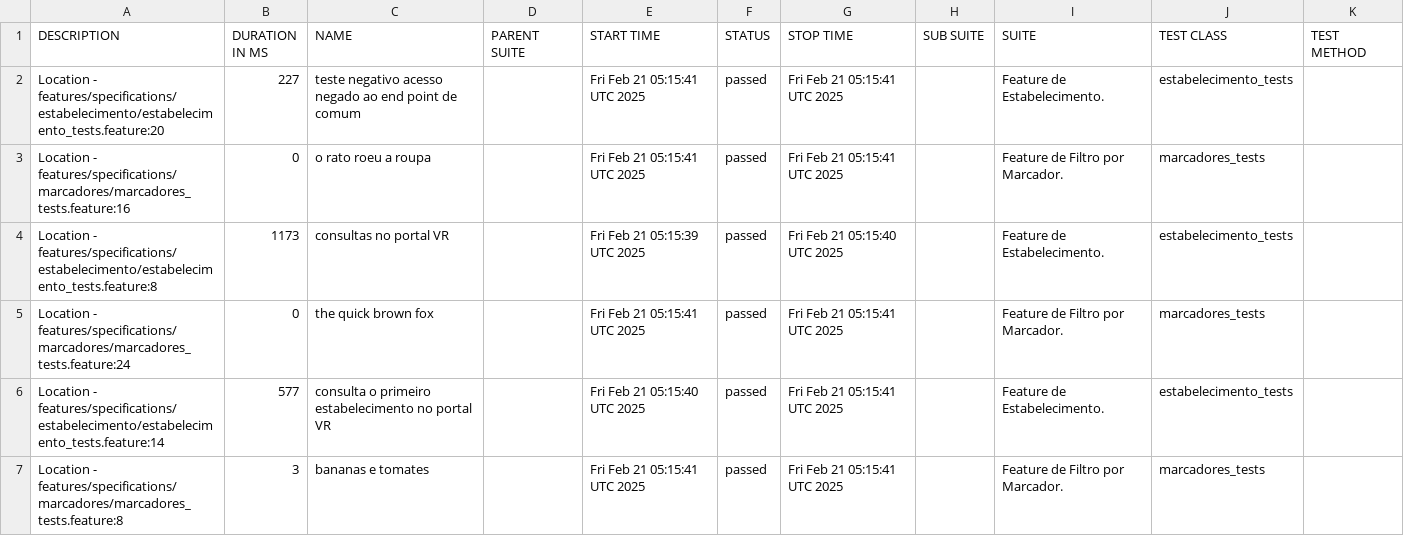
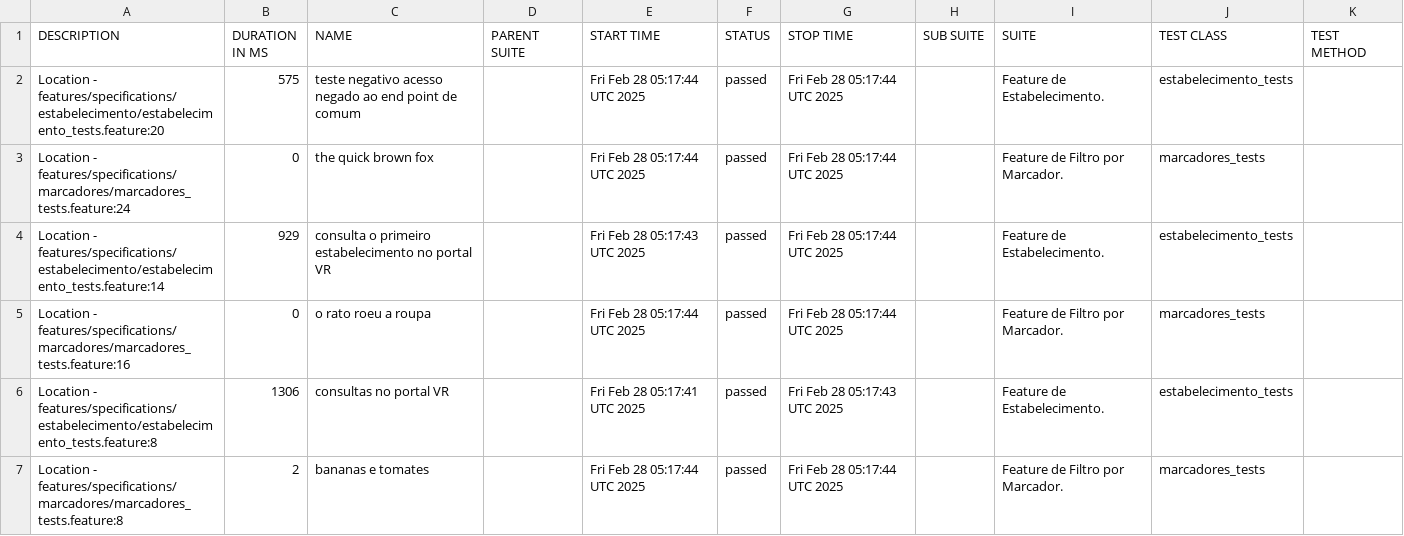
Before and after one commit to reinaldorossetti/cucumber_ruby_httparty, a CSV file: allure-report/data/suites.csv, drawn as a sheet.

```diff
--- a/allure-report/data/suites.csv
+++ b/allure-report/data/suites.csv
@@ -1,7 +1,7 @@
 "DESCRIPTION","DURATION IN MS","NAME","PARENT SUITE","START TIME","STATUS","STOP TIME","SUB SUITE","SUITE","TEST CLASS","TEST METHOD"
-"Location - features/specifications/estabelecimento/estabelecimento_tests.feature:20","227","teste negativo acesso negado ao end point de comum","","Fri Feb 21 05:15:41 UTC 2025","passed","Fri Feb 21 05:15:41 UTC 2025","","Feature de Estabelecimento.","estabelecimento_tests",""
-"Location - features/specifications/marcadores/marcadores_tests.feature:16","0","o rato roeu a roupa","","Fri Feb 21 05:15:41 UTC 2025","passed","Fri Feb 21 05:15:41 UTC 2025","","Feature de Filtro por Marcador.","marcadores_tests",""
-"Location - features/specifications/estabelecimento/estabelecimento_tests.feature:8","1173","consultas no portal VR","","Fri Feb 21 05:15:39 UTC 2025","passed","Fri Feb 21 05:15:40 UTC 2025","","Feature de Estabelecimento.","estabelecimento_tests",""
-"Location - features/specifications/marcadores/marcadores_tests.feature:24","0","the quick brown fox","","Fri Feb 21 05:15:41 UTC 2025","passed","Fri Feb 21 05:15:41 UTC 2025","","Feature de Filtro por Marcador.","marcadores_tests",""
-"Location - features/specifications/estabelecimento/estabelecimento_tests.feature:14","577","consulta o primeiro estabelecimento no portal VR","","Fri Feb 21 05:15:40 UTC 2025","passed","Fri Feb 21 05:15:41 UTC 2025","","Feature de Estabelecimento.","estabelecimento_tests",""
-"Location - features/specifications/marcadores/marcadores_tests.feature:8","3","bananas e tomates","","Fri Feb 21 05:15:41 UTC 2025","passed","Fri Feb 21 05:15:41 UTC 2025","","Feature de Filtro por Marcador.","marcadores_tests",""
+"Location - features/specifications/estabelecimento/estabelecimento_tests.feature:20","575","teste negativo acesso negado ao end point de comum","","Fri Feb 28 05:17:44 UTC 2025","passed","Fri Feb 28 05:17:44 UTC 2025","","Feature de Estabelecimento.","estabelecimento_tests",""
+"Location - features/specifications/marcadores/marcadores_tests.feature:24","0","the quick brown fox","","Fri Feb 28 05:17:44 UTC 2025","passed","Fri Feb 28 05:17:44 UTC 2025","","Feature de Filtro por Marcador.","marcadores_tests",""
+"Location - features/specifications/estabelecimento/estabelecimento_tests.feature:14","929","consulta o primeiro estabelecimento no portal VR","","Fri Feb 28 05:17:43 UTC 2025","passed","Fri Feb 28 05:17:44 UTC 2025","","Feature de Estabelecimento.","estabelecimento_tests",""
+"Location - features/specifications/marcadores/marcadores_tests.feature:16","0","o rato roeu a roupa","","Fri Feb 28 05:17:44 UTC 2025","passed","Fri Feb 28 05:17:44 UTC 2025","","Feature de Filtro por Marcador.","marcadores_tests",""
+"Location - features/specifications/estabelecimento/estabelecimento_tests.feature:8","1306","consultas no portal VR","","Fri Feb 28 05:17:41 UTC 2025","passed","Fri Feb 28 05:17:43 UTC 2025","","Feature de Estabelecimento.","estabelecimento_tests",""
+"Location - features/specifications/marcadores/marcadores_tests.feature:8","2","bananas e tomates","","Fri Feb 28 05:17:44 UTC 2025","passed","Fri Feb 28 05:17:44 UTC 2025","","Feature de Filtro por Marcador.","marcadores_tests",""
```
Also changed, not shown: allure-report/data/behaviors.csv, 32 other files.
